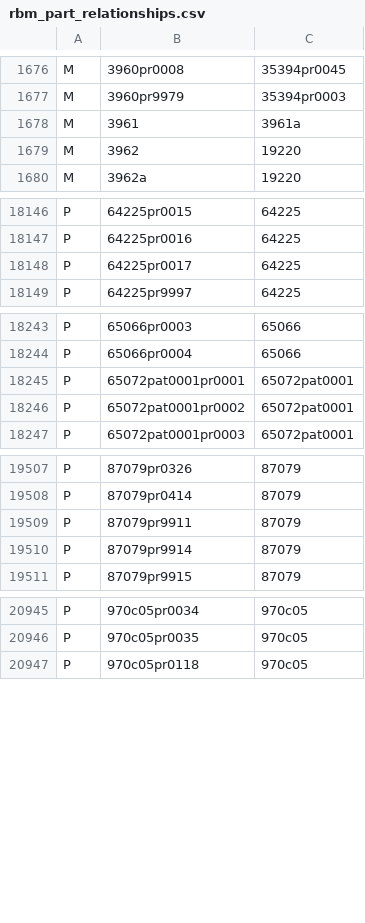
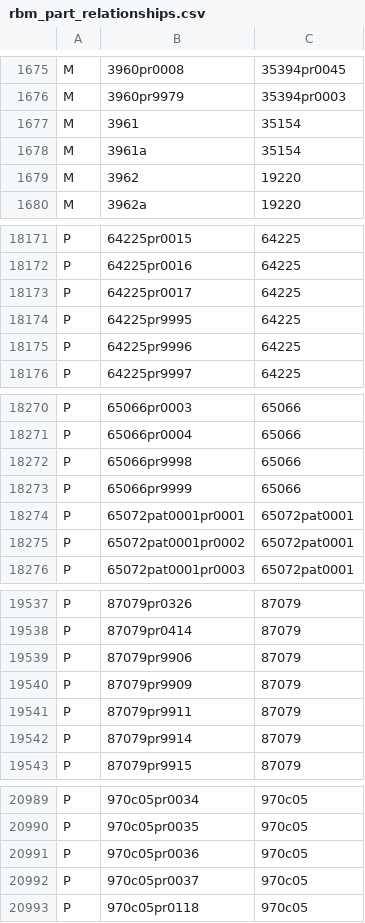
Before and after one commit to ojuuji/rbmerge, a CSV file: tables/rbm_part_relationships.csv, drawn as a sheet; only a part is shown, gaps mark what is left out; the diff covers the shown part only.

```diff
--- a/tables/rbm_part_relationships.csv
+++ b/tables/rbm_part_relationships.csv
@@ -1677,3 +1676,4 @@ M,3960pr0008,35394pr0045
 M,3960pr9979,35394pr0003
-M,3961,3961a
+M,3961,35154
+M,3961a,35154
 M,3962,19220
@@ -18148,2 +18173,4 @@ P,64225pr0016,64225
 P,64225pr0017,64225
+P,64225pr9995,64225
+P,64225pr9996,64225
 P,64225pr9997,64225
@@ -18244,2 +18271,4 @@ P,65066pr0003,65066
 P,65066pr0004,65066
+P,65066pr9998,65066
+P,65066pr9999,65066
 P,65072pat0001pr0001,65072pat0001
@@ -19508,2 +19538,4 @@ P,87079pr0326,87079
 P,87079pr0414,87079
+P,87079pr9906,87079
+P,87079pr9909,87079
 P,87079pr9911,87079
@@ -20946,2 +20990,4 @@ P,970c05pr0034,970c05
 P,970c05pr0035,970c05
+P,970c05pr0036,970c05
+P,970c05pr0037,970c05
 P,970c05pr0118,970c05
```
Also changed, not shown: 51 added rows, 1 removed row and 1 edited cell elsewhere in this file.
